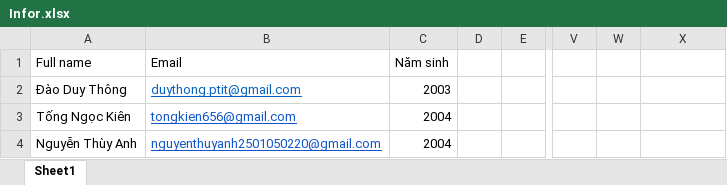
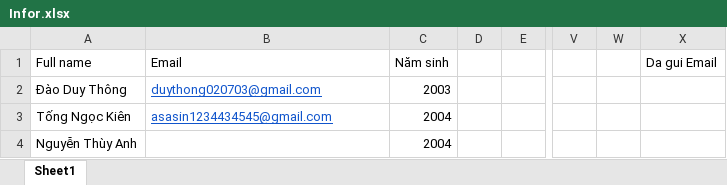
Before and after one commit to Duy-Thong/Email-Automation-Python, an Excel workbook: Infor.xlsx, sheet Sheet1, drawn as a sheet; only a part is shown, gaps mark what is left out; values as stored, in another font and other column widths than the file's, no borders; the diff names each change by its address in the sheet, - before the commit and + after, or states it on an @@ line.

```diff
--- a/Infor.xlsx (sheet Sheet1)
+++ b/Infor.xlsx (sheet Sheet1)
-X1: (empty)
+X1: Da gui Email
-B2 (Email): duythong.ptit@gmail.com
+B2 (Email): duythong020703@gmail.com
-B3 (Email): tongkien656@gmail.com
+B3 (Email): asasin1234434545@gmail.com
-B4 (Email): nguyenthuyanh2501050220@gmail.com
+B4 (Email): (empty)
```
Also changed, not shown: Test.xlsx, 26 other files.
